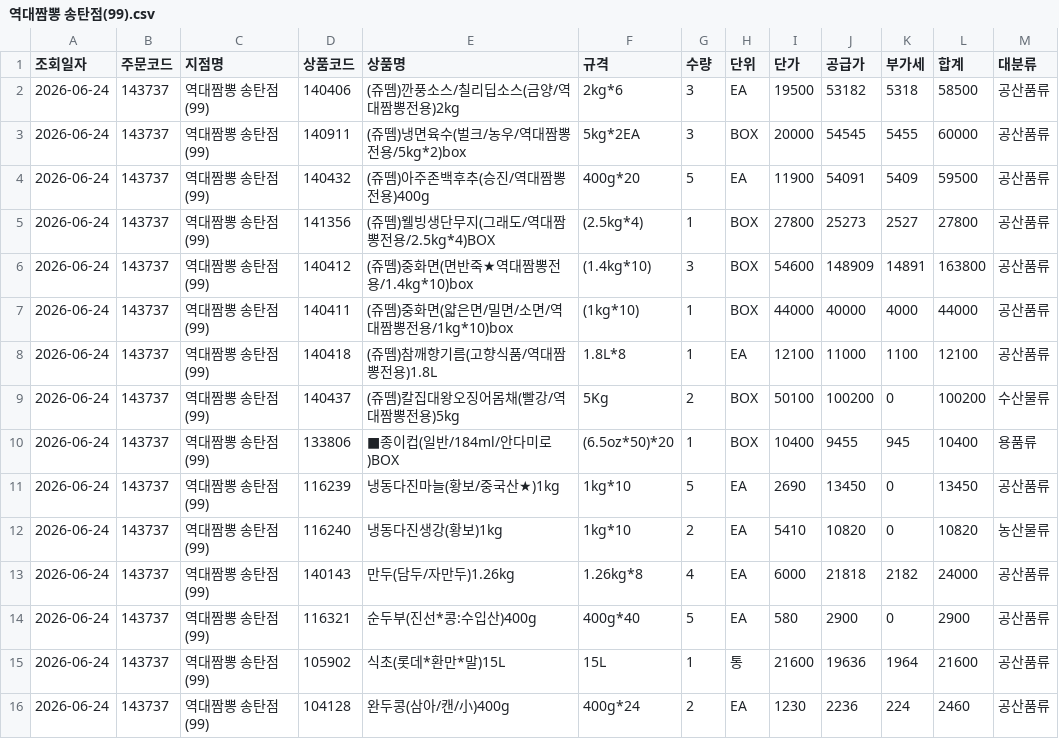
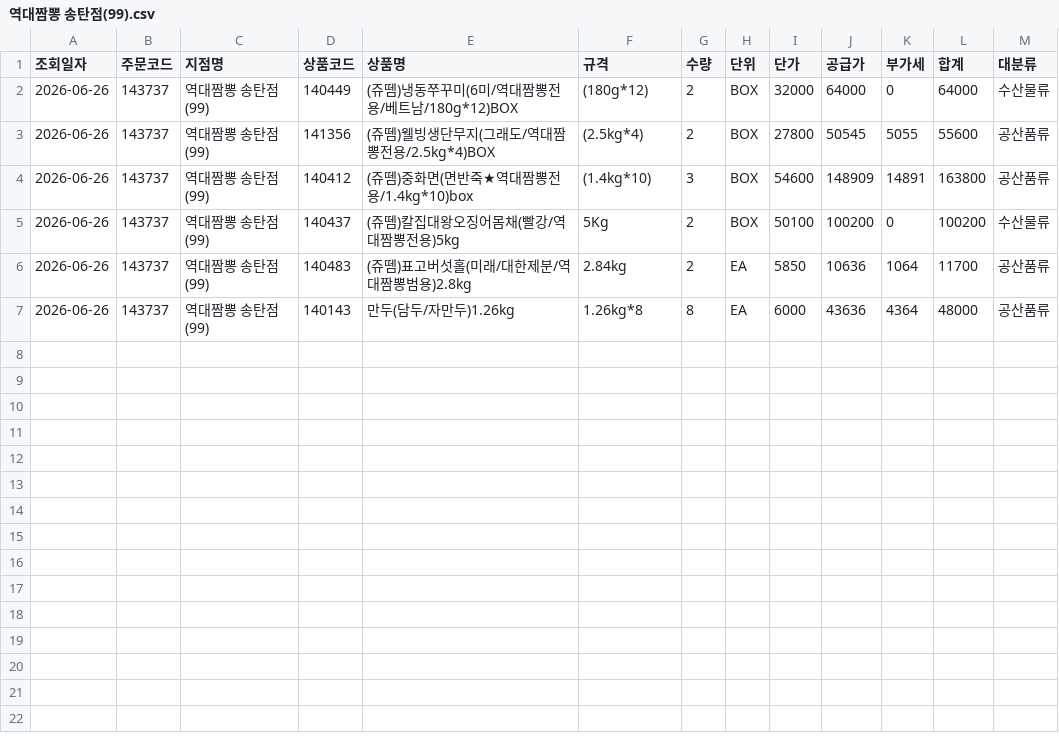
Before and after one commit to dampd21/Sajodaerim, a CSV file: output/by_store/역대짬뽕 송탄점(99).csv, drawn as a sheet.

```diff
--- a/output/by_store/역대짬뽕 송탄점(99).csv
+++ b/output/by_store/역대짬뽕 송탄점(99).csv
@@ -1,16 +1,7 @@
 조회일자,주문코드,지점명,상품코드,상품명,규격,수량,단위,단가,공급가,부가세,합계,대분류
-2026-06-24,143737,역대짬뽕 송탄점(99),140406,(쥬뗌)깐풍소스/칠리딥소스(금양/역대짬뽕전용)2kg,2kg*6,3,EA,19500,53182,5318,58500,공산품류
-2026-06-24,143737,역대짬뽕 송탄점(99),140911,(쥬뗌)냉면육수(벌크/농우/역대짬뽕전용/5kg*2)box,5kg*2EA,3,BOX,20000,54545,5455,60000,공산품류
-2026-06-24,143737,역대짬뽕 송탄점(99),140432,(쥬뗌)아주존백후추(승진/역대짬뽕전용)400g,400g*20,5,EA,11900,54091,5409,59500,공산품류
-2026-06-24,143737,역대짬뽕 송탄점(99),141356,(쥬뗌)웰빙생단무지(그래도/역대짬뽕전용/2.5kg*4)BOX,(2.5kg*4),1,BOX,27800,25273,2527,27800,공산품류
-2026-06-24,143737,역대짬뽕 송탄점(99),140412,(쥬뗌)중화면(면반죽★역대짬뽕전용/1.4kg*10)box,(1.4kg*10),3,BOX,54600,148909,14891,163800,공산품류
-2026-06-24,143737,역대짬뽕 송탄점(99),140411,(쥬뗌)중화면(얇은면/밀면/소면/역대짬뽕전용/1kg*10)box,(1kg*10),1,BOX,44000,40000,4000,44000,공산품류
-2026-06-24,143737,역대짬뽕 송탄점(99),140418,(쥬뗌)참깨향기름(고향식품/역대짬뽕전용)1.8L,1.8L*8,1,EA,12100,11000,1100,12100,공산품류
-2026-06-24,143737,역대짬뽕 송탄점(99),140437,(쥬뗌)칼집대왕오징어몸채(빨강/역대짬뽕전용)5kg,5Kg,2,BOX,50100,100200,0,100200,수산물류
-2026-06-24,143737,역대짬뽕 송탄점(99),133806,■종이컵(일반/184ml/안다미로)BOX,(6.5oz*50)*20,1,BOX,10400,9455,945,10400,용품류
-2026-06-24,143737,역대짬뽕 송탄점(99),116239,냉동다진마늘(황보/중국산★)1kg,1kg*10,5,EA,2690,13450,0,13450,공산품류
-2026-06-24,143737,역대짬뽕 송탄점(99),116240,냉동다진생강(황보)1kg,1kg*10,2,EA,5410,10820,0,10820,농산물류
-2026-06-24,143737,역대짬뽕 송탄점(99),140143,만두(담두/자만두)1.26kg,1.26kg*8,4,EA,6000,21818,2182,24000,공산품류
-2026-06-24,143737,역대짬뽕 송탄점(99),116321,순두부(진선*콩:수입산)400g,400g*40,5,EA,580,2900,0,2900,공산품류
-2026-06-24,143737,역대짬뽕 송탄점(99),105902,식초(롯데*환만*말)15L,15L,1,통,21600,19636,1964,21600,공산품류
-2026-06-24,143737,역대짬뽕 송탄점(99),104128,완두콩(삼아/캔/小)400g,400g*24,2,EA,1230,2236,224,2460,공산품류
+2026-06-26,143737,역대짬뽕 송탄점(99),140449,(쥬뗌)냉동쭈꾸미(6미/역대짬뽕전용/베트남/180g*12)BOX,(180g*12),2,BOX,32000,64000,0,64000,수산물류
+2026-06-26,143737,역대짬뽕 송탄점(99),141356,(쥬뗌)웰빙생단무지(그래도/역대짬뽕전용/2.5kg*4)BOX,(2.5kg*4),2,BOX,27800,50545,5055,55600,공산품류
+2026-06-26,143737,역대짬뽕 송탄점(99),140412,(쥬뗌)중화면(면반죽★역대짬뽕전용/1.4kg*10)box,(1.4kg*10),3,BOX,54600,148909,14891,163800,공산품류
+2026-06-26,143737,역대짬뽕 송탄점(99),140437,(쥬뗌)칼집대왕오징어몸채(빨강/역대짬뽕전용)5kg,5Kg,2,BOX,50100,100200,0,100200,수산물류
+2026-06-26,143737,역대짬뽕 송탄점(99),140483,(쥬뗌)표고버섯홀(미래/대한제분/역대짬뽕범용)2.8kg,2.84kg,2,EA,5850,10636,1064,11700,공산품류
+2026-06-26,143737,역대짬뽕 송탄점(99),140143,만두(담두/자만두)1.26kg,1.26kg*8,8,EA,6000,43636,4364,48000,공산품류
```
Also changed, not shown: output/by_category/수산물류.csv, output/by_category/축산물류.csv, 9 other files.
